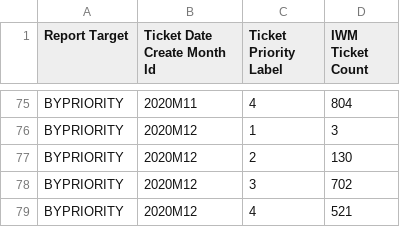
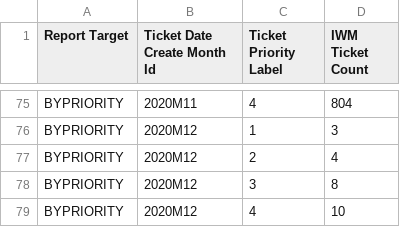
Before and after one commit to AMVARA-CONSULTING/dashboard_tickets, a CSV file: src/assets/reports/Mobile_Tickets_Priority.csv, drawn as a sheet; only a part is shown, gaps mark what is left out; the diff names each change by its address in the sheet, - before the commit and + after, or states it on an @@ line.

```diff
--- a/src/assets/reports/Mobile_Tickets_Priority.csv
+++ b/src/assets/reports/Mobile_Tickets_Priority.csv
-D77 (IWM Ticket Count): 130
+D77 (IWM Ticket Count): 4
-D78 (IWM Ticket Count): 702
+D78 (IWM Ticket Count): 8
-D79 (IWM Ticket Count): 521
+D79 (IWM Ticket Count): 10
```
Also changed, not shown: src/assets/reports/Mobile_Tickets_Chart.csv, src/assets/reports/Mobile_Tickets_List.csv, 6 other files.
